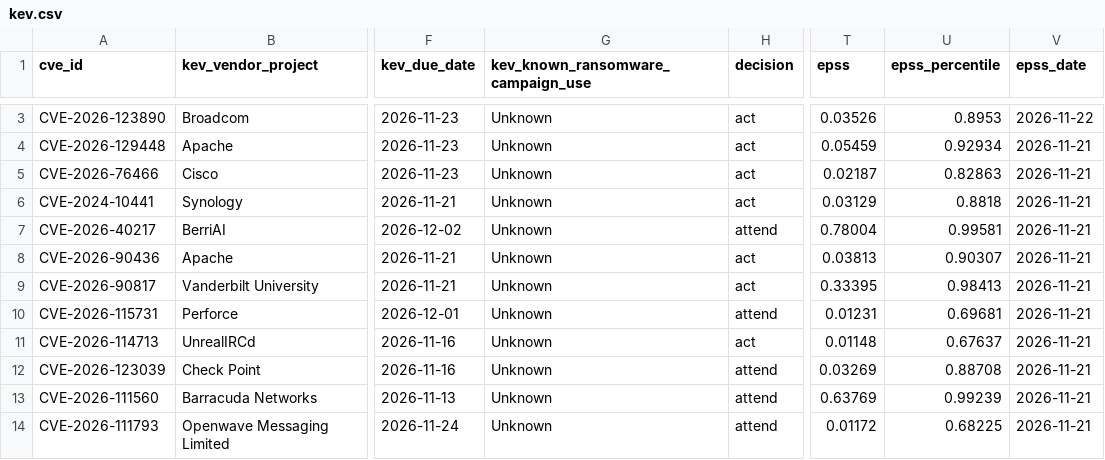
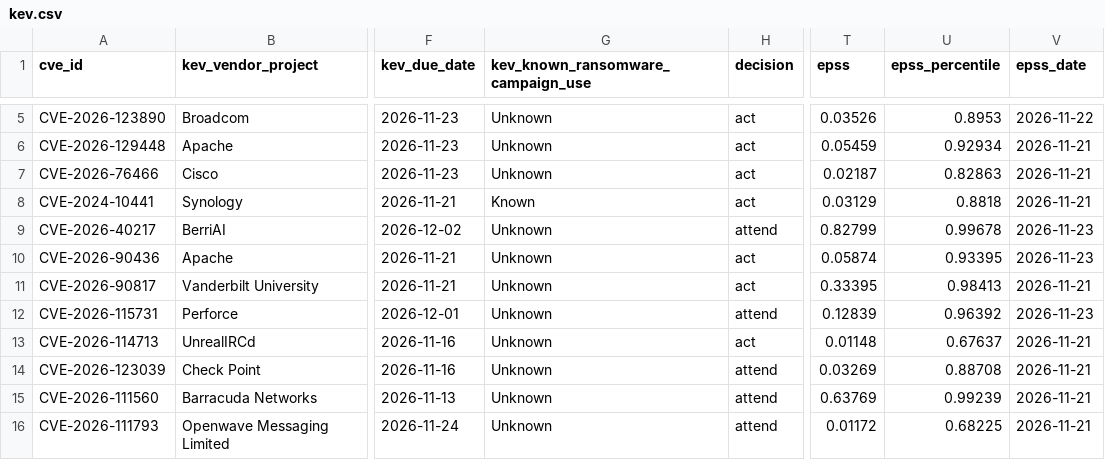
Before and after one commit to jvcr/kev-ssvc-decisions, a CSV file: data/kev.csv, drawn as a sheet; only a part is shown, gaps mark what is left out; addresses are those after the commit; the diff covers the shown part only; the diff names each change by its address in the sheet, - before the commit and + after, or states it on an @@ line.

```diff
--- a/data/kev.csv
+++ b/data/kev.csv
-G8: Unknown
+G8: Known
-T9 (epss): 0.78004
+T9 (epss): 0.82799
-U9 (epss_percentile): 0.99581
+U9 (epss_percentile): 0.99678
-V9:V10 (epss_date): 2026-11-21
+V9:V10 (epss_date): 2026-11-23
-T10 (epss): 0.03813
+T10 (epss): 0.05874
-U10 (epss_percentile): 0.90307
+U10 (epss_percentile): 0.93395
-T12 (epss): 0.01231
+T12 (epss): 0.12839
-U12 (epss_percentile): 0.69681
+U12 (epss_percentile): 0.96392
-V12 (epss_date): 2026-11-21
+V12 (epss_date): 2026-11-23
```
Also changed, not shown: 2 added rows and 18 edited cells elsewhere in this file, 2 other files.
